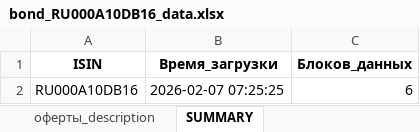
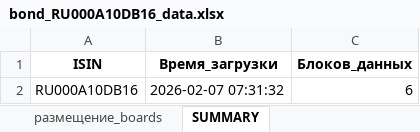
Before and after one commit to Habosjob/Vibe, an Excel workbook: bond_RU000A10DB16_data.xlsx, sheet SUMMARY, drawn as a sheet; values as stored, in another font and other column widths than the file's, no borders; the diff names each change by its address in the sheet, - before the commit and + after, or states it on an @@ line.

```diff
--- a/bond_RU000A10DB16_data.xlsx (sheet SUMMARY)
+++ b/bond_RU000A10DB16_data.xlsx (sheet SUMMARY)
+sheet tab: размещение_boards
-B2 (Время_загрузки): 2026-02-07 07:25:25
+B2 (Время_загрузки): 2026-02-07 07:31:32
```
Also changed, not shown: other sheet tabs, bond_RU000A0ZZ885_data.xlsx, bond_RU000A106LL5_data.xlsx, 2 other files.
